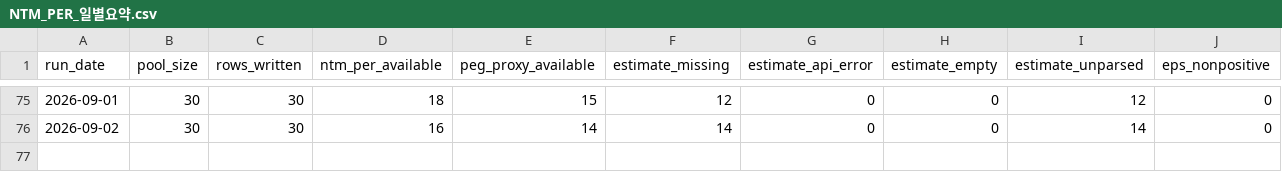
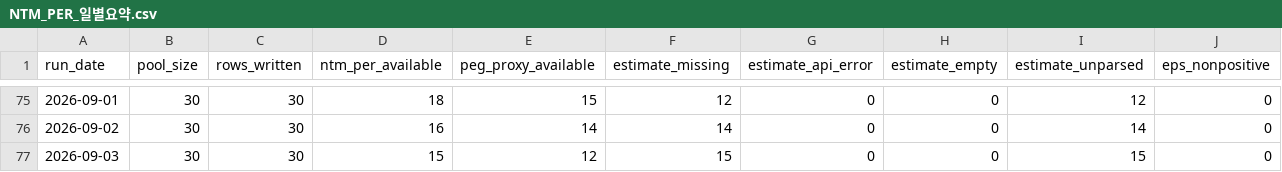
Before and after one commit to Lee-D-S/stock-signal-lab, a CSV file: ai 주가 변동 원인 분석/08_관찰기록/06_밸류에이션/NTM_PER_일별요약.csv, drawn as a sheet; only a part is shown, gaps mark what is left out; rows hold the shown columns only; the diff names each change by its address in the sheet, - before the commit and + after, or states it on an @@ line.

```diff
--- a/ai 주가 변동 원인 분석/08_관찰기록/06_밸류에이션/NTM_PER_일별요약.csv
+++ b/ai 주가 변동 원인 분석/08_관찰기록/06_밸류에이션/NTM_PER_일별요약.csv
+row 77: 2026-09-03 | 30 | 30 | 15 | 12 | 15 | 0 | 0 | 15 | 0
```
Also changed, not shown: ai 주가 변동 원인 분석/07_전략신호/00_유니버스/거래대금_상위_누적_유니버스.csv, ai 주가 변동 원인 분석/07_전략신호/02_신규조건/신규조건_관심종목_시그널_스캔.csv, 19 other files.
